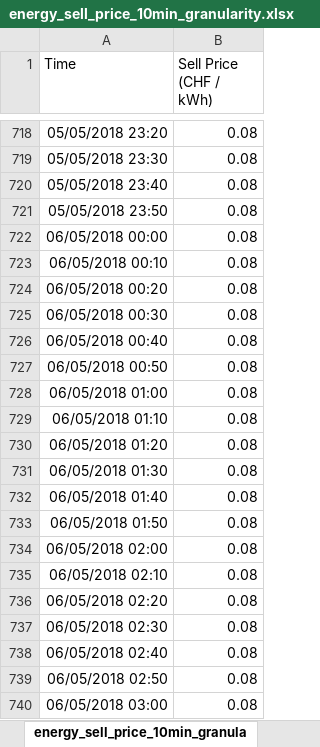
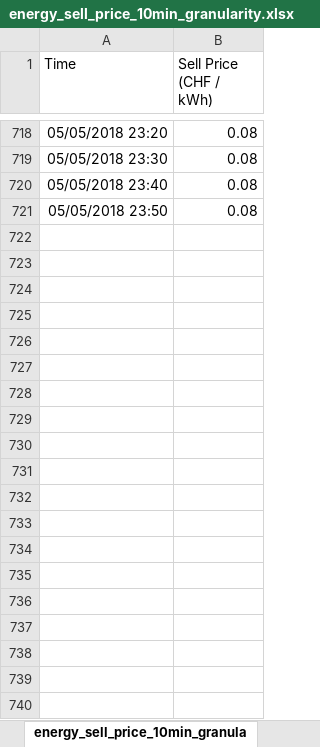
Before and after one commit to polboudou/EnergyManagement_Comm, an Excel workbook: EMS_simulation/data_input/energy_sell_price_10min_granularity.xlsx, sheet energy_sell_price_10min_granula, drawn as a sheet; only a part is shown, gaps mark what is left out; values as stored, in another font and other column widths than the file's, no borders; the diff covers the shown part only; the diff names each change by its address in the sheet, - before the commit and + after, or states it on an @@ line.

```diff
--- a/EMS_simulation/data_input/energy_sell_price_10min_granularity.xlsx (sheet energy_sell_price_10min_granula)
+++ b/EMS_simulation/data_input/energy_sell_price_10min_granularity.xlsx (sheet energy_sell_price_10min_granula)
-row 722: 06/05/2018 00:00 | 0.08
-row 723: 06/05/2018 00:10 | 0.08
-row 724: 06/05/2018 00:20 | 0.08
-row 725: 06/05/2018 00:30 | 0.08
-row 726: 06/05/2018 00:40 | 0.08
-row 727: 06/05/2018 00:50 | 0.08
-row 728: 06/05/2018 01:00 | 0.08
-row 729: 06/05/2018 01:10 | 0.08
-row 730: 06/05/2018 01:20 | 0.08
-row 731: 06/05/2018 01:30 | 0.08
-row 732: 06/05/2018 01:40 | 0.08
-row 733: 06/05/2018 01:50 | 0.08
-row 734: 06/05/2018 02:00 | 0.08
-row 735: 06/05/2018 02:10 | 0.08
-row 736: 06/05/2018 02:20 | 0.08
-row 737: 06/05/2018 02:30 | 0.08
-row 738: 06/05/2018 02:40 | 0.08
-row 739: 06/05/2018 02:50 | 0.08
-row 740: 06/05/2018 03:00 | 0.08
```
Also changed, not shown: 413 removed rows elsewhere in this sheet, EMS_simulation/data_input/energy_buy_price_10min_granularity.xlsx, 10 other files.
